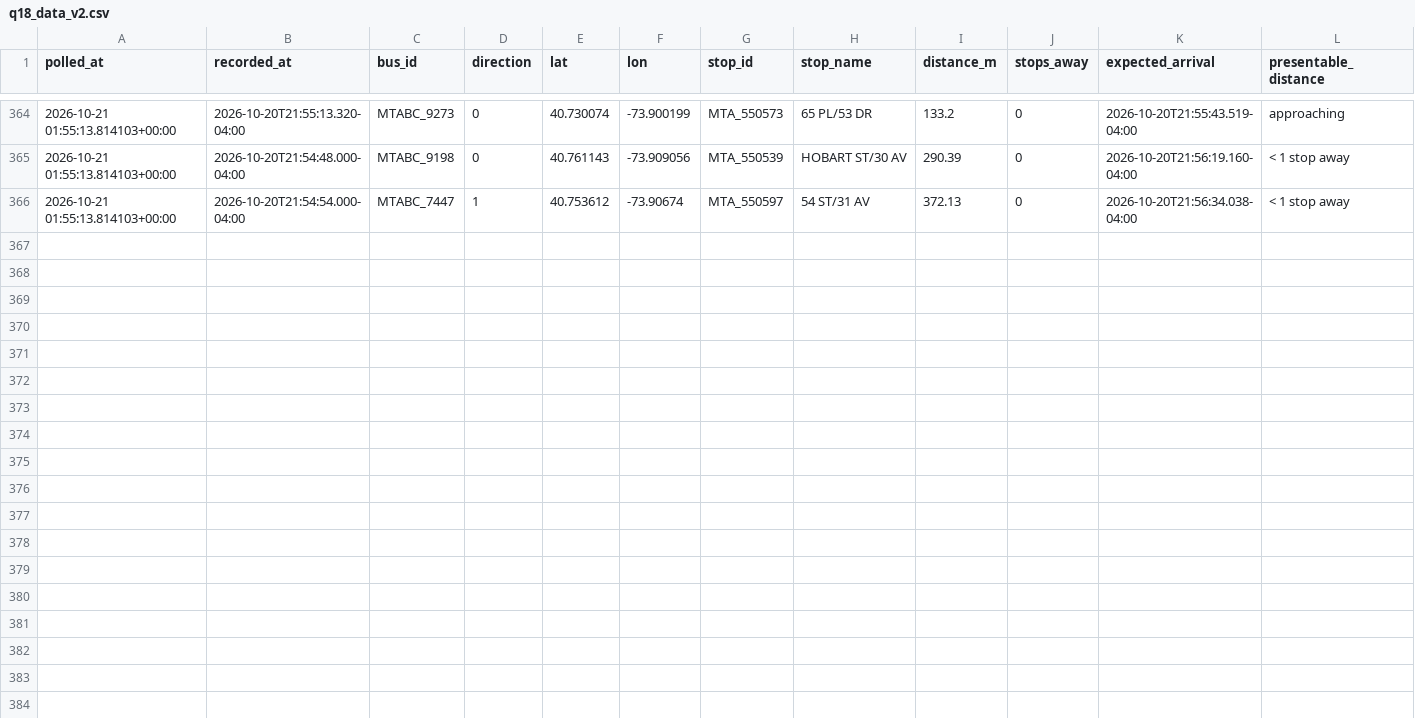
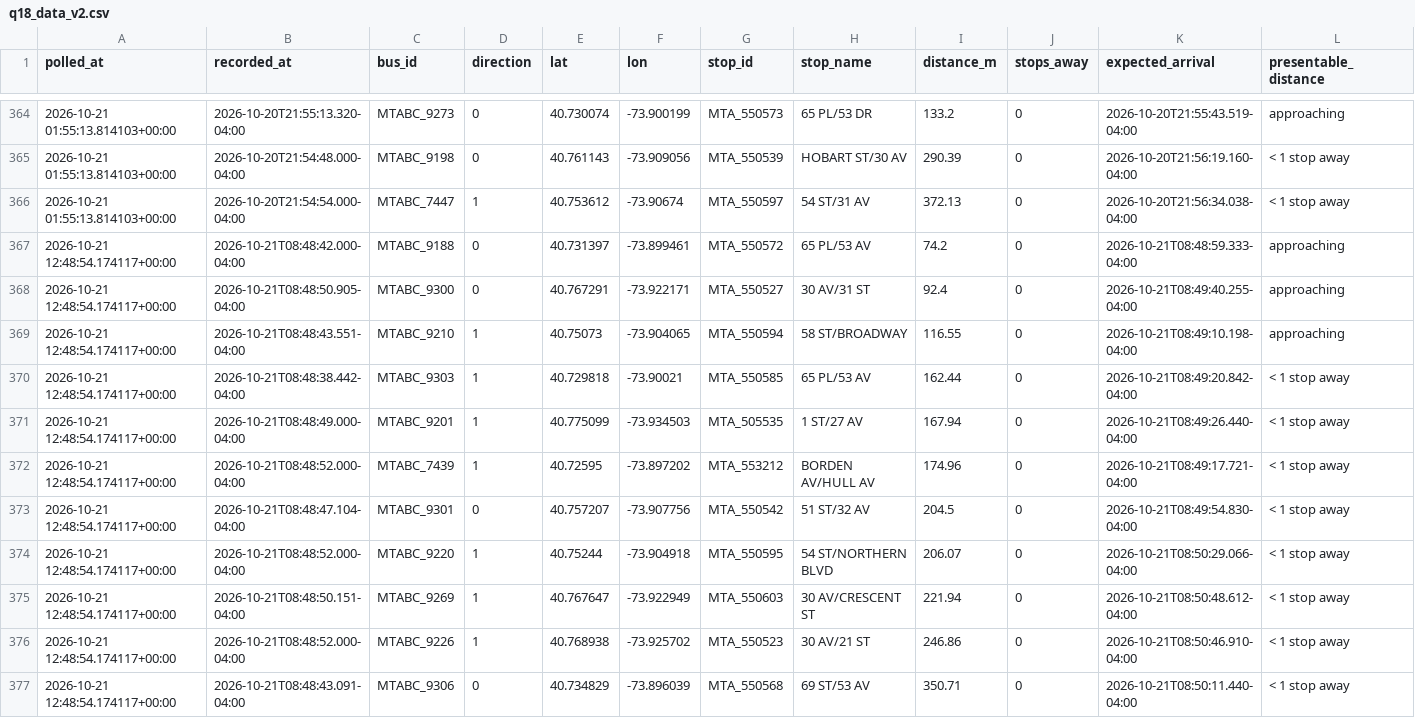
Before and after one commit to SayeedAfridii/q18-predictor, a CSV file: q18_data_v2.csv, drawn as a sheet; only a part is shown, gaps mark what is left out; the diff names each change by its address in the sheet, - before the commit and + after, or states it on an @@ line.

```diff
--- a/q18_data_v2.csv
+++ b/q18_data_v2.csv
+row 367: 2026-10-21 12:48:54.174117+00:00 | 2026-10-21T08:48:42.000-04:00 | MTABC_9188 | 0 | 40.731397 | -73.899461 | MTA_550572 | 65 PL/53 AV | 74.2 | 0 | 2026-10-21T08:48:59.333-04:00 | approaching
+row 368: 2026-10-21 12:48:54.174117+00:00 | 2026-10-21T08:48:50.905-04:00 | MTABC_9300 | 0 | 40.767291 | -73.922171 | MTA_550527 | 30 AV/31 ST | 92.4 | 0 | 2026-10-21T08:49:40.255-04:00 | approaching
+row 369: 2026-10-21 12:48:54.174117+00:00 | 2026-10-21T08:48:43.551-04:00 | MTABC_9210 | 1 | 40.75073 | -73.904065 | MTA_550594 | 58 ST/BROADWAY | 116.55 | 0 | 2026-10-21T08:49:10.198-04:00 | approaching
+row 370: 2026-10-21 12:48:54.174117+00:00 | 2026-10-21T08:48:38.442-04:00 | MTABC_9303 | 1 | 40.729818 | -73.90021 | MTA_550585 | 65 PL/53 AV | 162.44 | 0 | 2026-10-21T08:49:20.842-04:00 | < 1 stop away
+row 371: 2026-10-21 12:48:54.174117+00:00 | 2026-10-21T08:48:49.000-04:00 | MTABC_9201 | 1 | 40.775099 | -73.934503 | MTA_505535 | 1 ST/27 AV | 167.94 | 0 | 2026-10-21T08:49:26.440-04:00 | < 1 stop away
+row 372: 2026-10-21 12:48:54.174117+00:00 | 2026-10-21T08:48:52.000-04:00 | MTABC_7439 | 1 | 40.72595 | -73.897202 | MTA_553212 | BORDEN AV/HULL AV | 174.96 | 0 | 2026-10-21T08:49:17.721-04:00 | < 1 stop away
+row 373: 2026-10-21 12:48:54.174117+00:00 | 2026-10-21T08:48:47.104-04:00 | MTABC_9301 | 0 | 40.757207 | -73.907756 | MTA_550542 | 51 ST/32 AV | 204.5 | 0 | 2026-10-21T08:49:54.830-04:00 | < 1 stop away
+row 374: 2026-10-21 12:48:54.174117+00:00 | 2026-10-21T08:48:52.000-04:00 | MTABC_9220 | 1 | 40.75244 | -73.904918 | MTA_550595 | 54 ST/NORTHERN BLVD | 206.07 | 0 | 2026-10-21T08:50:29.066-04:00 | < 1 stop away
+row 375: 2026-10-21 12:48:54.174117+00:00 | 2026-10-21T08:48:50.151-04:00 | MTABC_9269 | 1 | 40.767647 | -73.922949 | MTA_550603 | 30 AV/CRESCENT ST | 221.94 | 0 | 2026-10-21T08:50:48.612-04:00 | < 1 stop away
+row 376: 2026-10-21 12:48:54.174117+00:00 | 2026-10-21T08:48:52.000-04:00 | MTABC_9226 | 1 | 40.768938 | -73.925702 | MTA_550523 | 30 AV/21 ST | 246.86 | 0 | 2026-10-21T08:50:46.910-04:00 | < 1 stop away
+row 377: 2026-10-21 12:48:54.174117+00:00 | 2026-10-21T08:48:43.091-04:00 | MTABC_9306 | 0 | 40.734829 | -73.896039 | MTA_550568 | 69 ST/53 AV | 350.71 | 0 | 2026-10-21T08:50:11.440-04:00 | < 1 stop away
```
